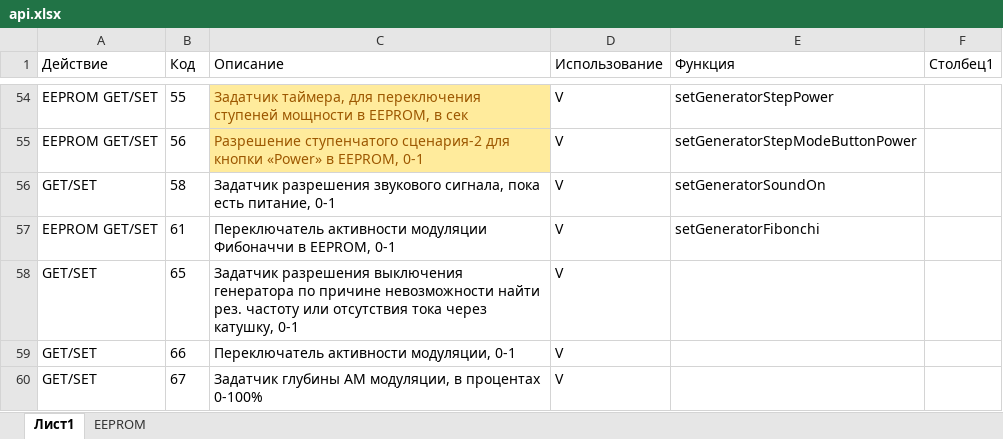
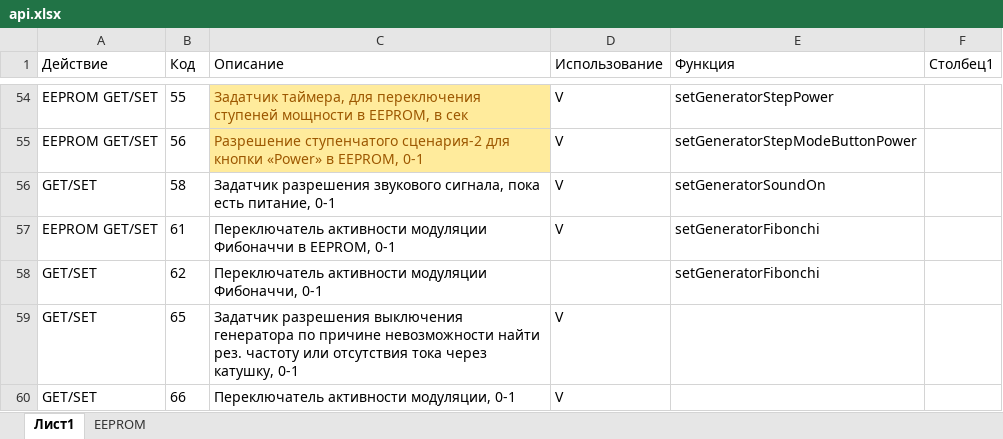
Before and after one commit to axilab/live-sinus, an Excel workbook: docs/api.xlsx, sheet Лист1, drawn as a sheet; only a part is shown, gaps mark what is left out; the shorter side is filled out with more unchanged rows; values as stored, in another font and other column widths than the file's, no borders; table styles not drawn; the diff names each change by its address in the sheet, - before the commit and + after, or states it on an @@ line.

```diff
--- a/docs/api.xlsx (sheet Лист1)
+++ b/docs/api.xlsx (sheet Лист1)
+row 58: GET/SET | 62 | Переключатель активности модуляции Фибоначчи, 0-1 |  | setGeneratorFibonchi
```
Also changed, not shown: 5 other files.
